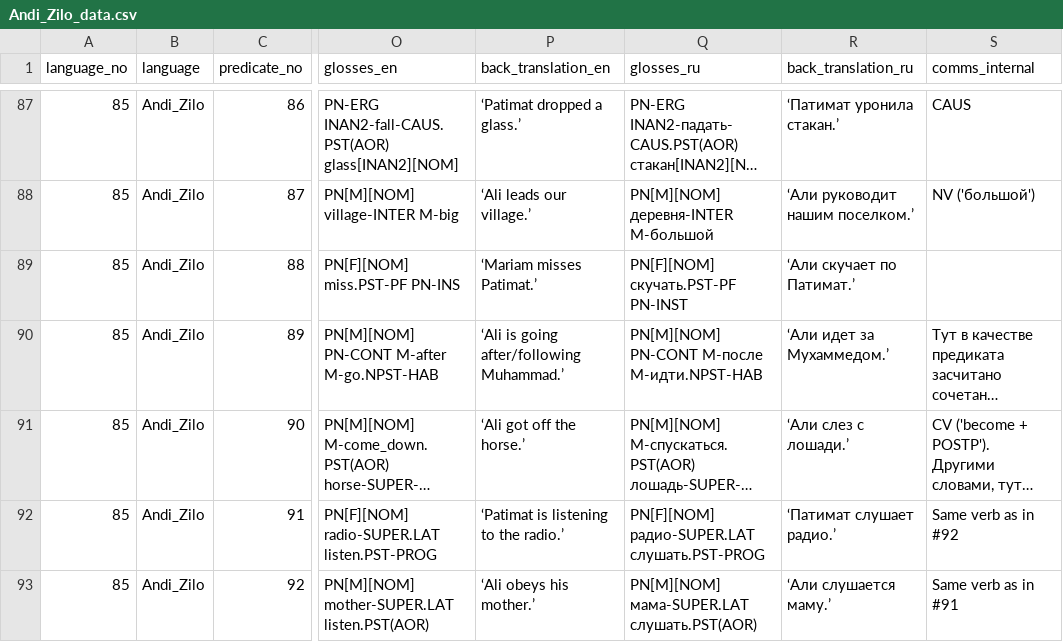
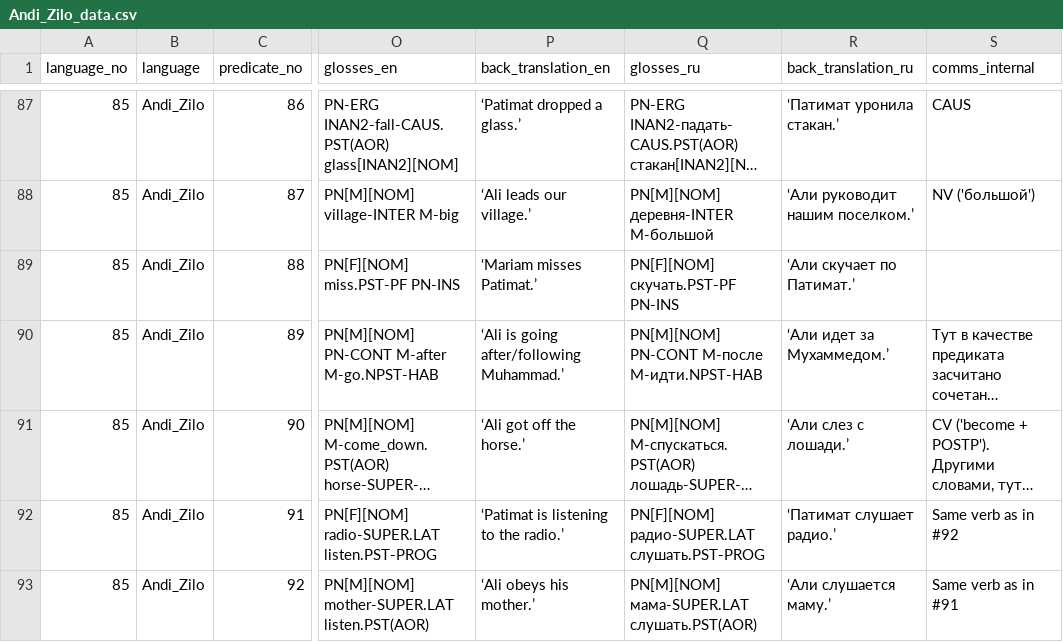
Before and after one commit to macleginn/bivaltyp, a CSV file: data/langtables/Andi_Zilo_data.csv, drawn as a sheet; only a part is shown, gaps mark what is left out; long unchanged cells end in …; the diff covers the shown part only; the diff names each change by its address in the sheet, - before the commit and + after, or states it on an @@ line.

```diff
--- a/data/langtables/Andi_Zilo_data.csv
+++ b/data/langtables/Andi_Zilo_data.csv
-Q89 (glosses_ru): PN[F][NOM] скучать.PST-PF PN-INST
+Q89 (glosses_ru): PN[F][NOM] скучать.PST-PF PN-INS
```
Also changed, not shown: 7 edited cells elsewhere in this file.
